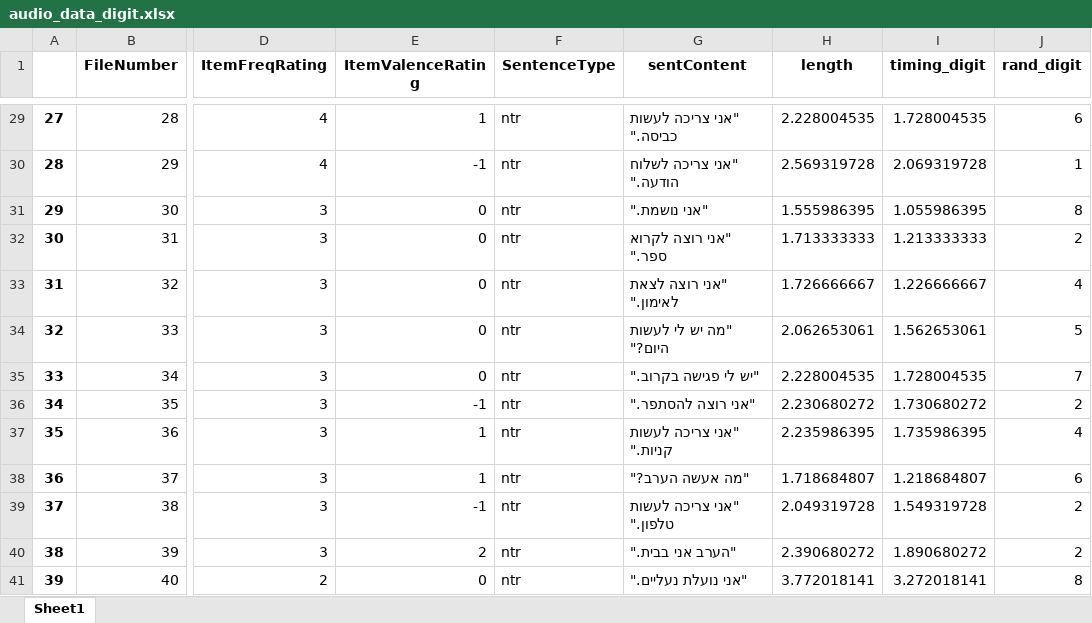
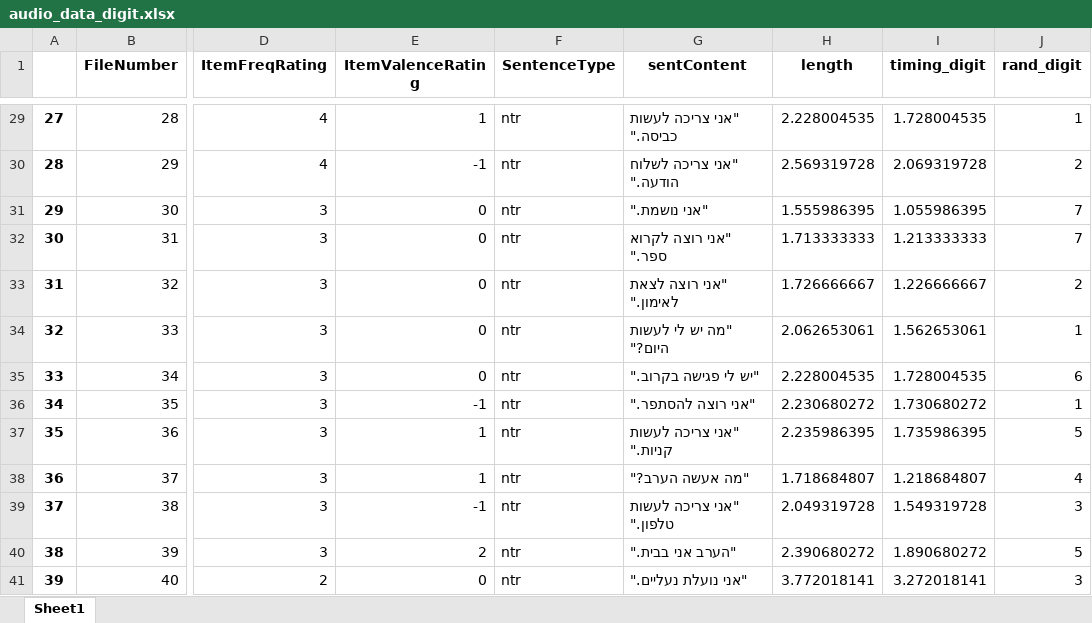
Before and after one commit to TomerOz/stp-project, an Excel workbook: Subjects/subject 1/audio_data_digit.xlsx, sheet Sheet1, drawn as a sheet; only a part is shown, gaps mark what is left out; values as stored, in another font and other column widths than the file's, no borders; the diff covers the shown part only; the diff names each change by its address in the sheet, - before the commit and + after, or states it on an @@ line.

```diff
--- a/Subjects/subject 1/audio_data_digit.xlsx (sheet Sheet1)
+++ b/Subjects/subject 1/audio_data_digit.xlsx (sheet Sheet1)
-J29 (rand_digit): 6
+J29 (rand_digit): 1
-J30 (rand_digit): 1
+J30 (rand_digit): 2
-J31 (rand_digit): 8
+J31 (rand_digit): 7
-J32 (rand_digit): 2
+J32 (rand_digit): 7
-J33 (rand_digit): 4
+J33 (rand_digit): 2
-J34 (rand_digit): 5
+J34 (rand_digit): 1
-J35 (rand_digit): 7
+J35 (rand_digit): 6
-J36 (rand_digit): 2
+J36 (rand_digit): 1
-J37 (rand_digit): 4
+J37 (rand_digit): 5
-J38 (rand_digit): 6
+J38 (rand_digit): 4
-J39 (rand_digit): 2
+J39 (rand_digit): 3
-J40 (rand_digit): 2
+J40 (rand_digit): 5
-J41 (rand_digit): 8
+J41 (rand_digit): 3
```
Also changed, not shown: 25 edited cells elsewhere in this sheet, 14 other files.
